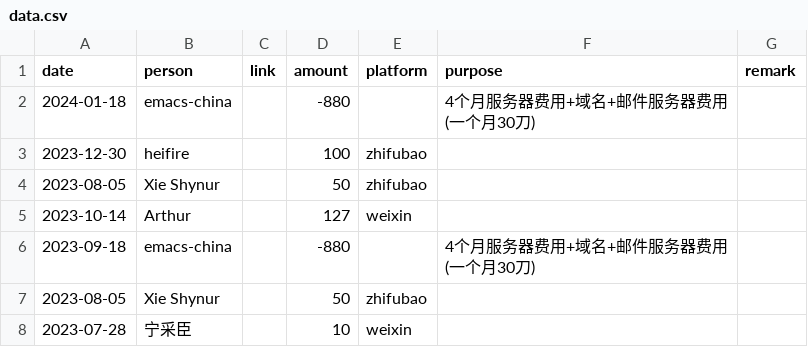
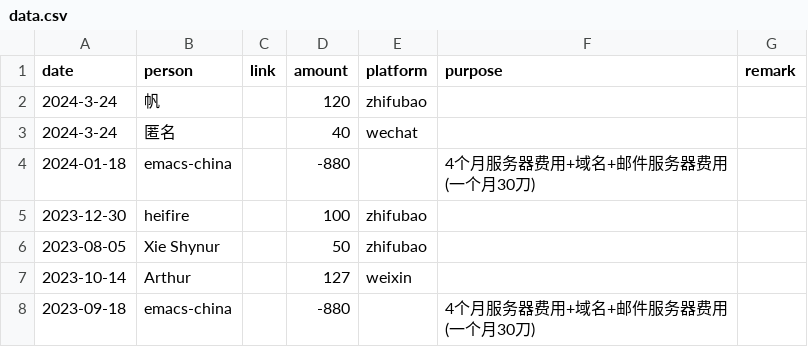
Before and after one commit to emacs-china/donate, a CSV file: data.csv, drawn as a sheet; only a part is shown; the shorter side is filled out with more unchanged rows; the diff names each change by its address in the sheet, - before the commit and + after, or states it on an @@ line.

```diff
--- a/data.csv
+++ b/data.csv
+row 2: 2024-3-24 | 帆 |  | 120 | zhifubao
+row 3: 2024-3-24 | 匿名 |  | 40 | wechat
```
Also changed, not shown: 2 other files.
